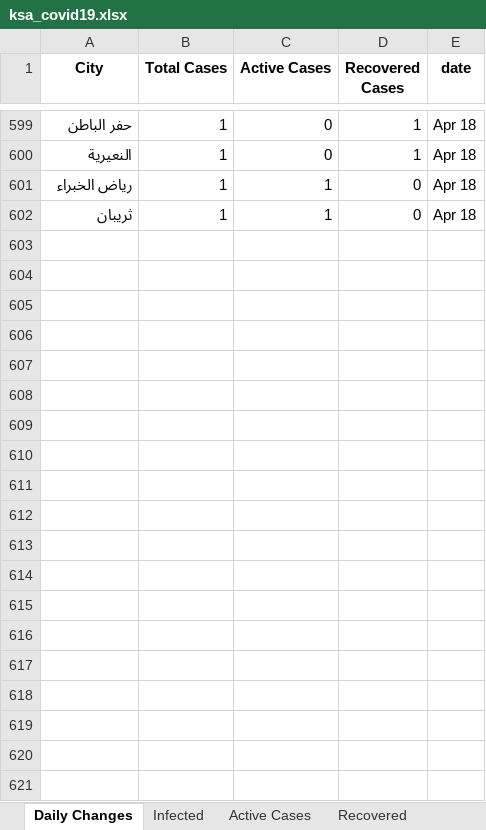
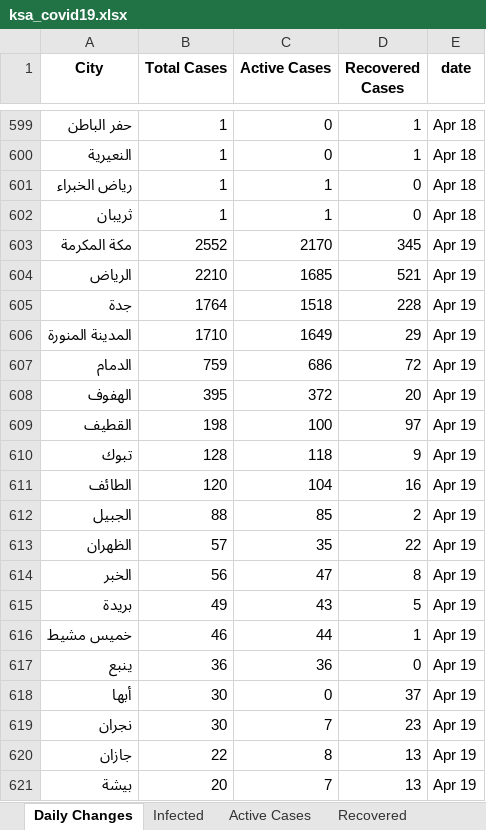
Before and after one commit to MohammedAlawami/Saudi-Arabia-COVID-19-Dashboard-Scraping, an Excel workbook: ksa_covid19.xlsx, sheet Daily Changes, drawn as a sheet; only a part is shown, gaps mark what is left out; values as stored, in another font and other column widths than the file's, no borders; the diff covers the shown part only; the diff names each change by its address in the sheet, - before the commit and + after, or states it on an @@ line.

Commit message:
Update excel data

```diff
--- a/ksa_covid19.xlsx (sheet Daily Changes)
+++ b/ksa_covid19.xlsx (sheet Daily Changes)
+row 603: مكة المكرمة | 2552 | 2170 | 345 | Apr 19
+row 604: الرياض | 2210 | 1685 | 521 | Apr 19
+row 605: جدة | 1764 | 1518 | 228 | Apr 19
+row 606: المدينة المنورة | 1710 | 1649 | 29 | Apr 19
+row 607: الدمام | 759 | 686 | 72 | Apr 19
+row 608: الهفوف | 395 | 372 | 20 | Apr 19
+row 609: القطيف | 198 | 100 | 97 | Apr 19
+row 610: تبوك | 128 | 118 | 9 | Apr 19
+row 611: الطائف | 120 | 104 | 16 | Apr 19
+row 612: الجبيل | 88 | 85 | 2 | Apr 19
+row 613: الظهران | 57 | 35 | 22 | Apr 19
+row 614: الخبر | 56 | 47 | 8 | Apr 19
+row 615: بريدة | 49 | 43 | 5 | Apr 19
+row 616: خميس مشيط | 46 | 44 | 1 | Apr 19
+row 617: ينبع | 36 | 36 | 0 | Apr 19
+row 618: أبها | 30 | 0 | 37 | Apr 19
+row 619: نجران | 30 | 7 | 23 | Apr 19
+row 620: جازان | 22 | 8 | 13 | Apr 19
+row 621: بيشة | 20 | 7 | 13 | Apr 19
```
Also changed, not shown: 48 added rows elsewhere in this sheet, sheet Death Daily, sheet Deaths, sheet Recovered Daily, sheet Recovered, sheet Infected Daily, sheet Active Cases Changes, 2 more sheets.
